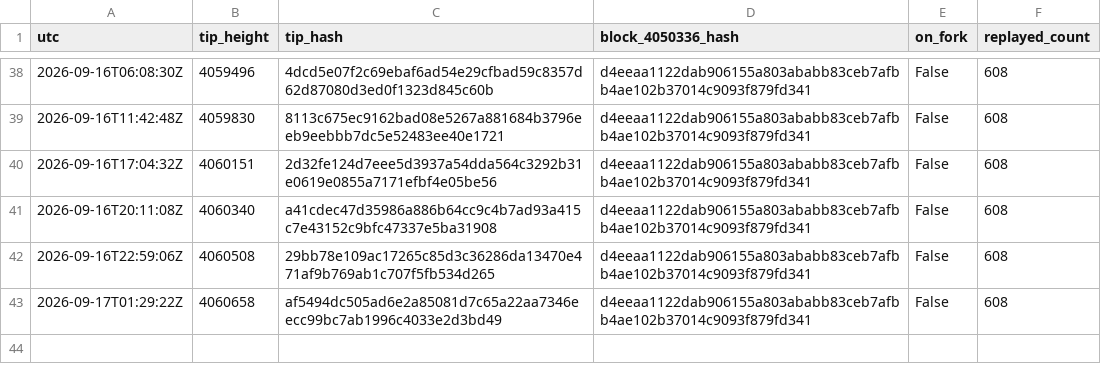
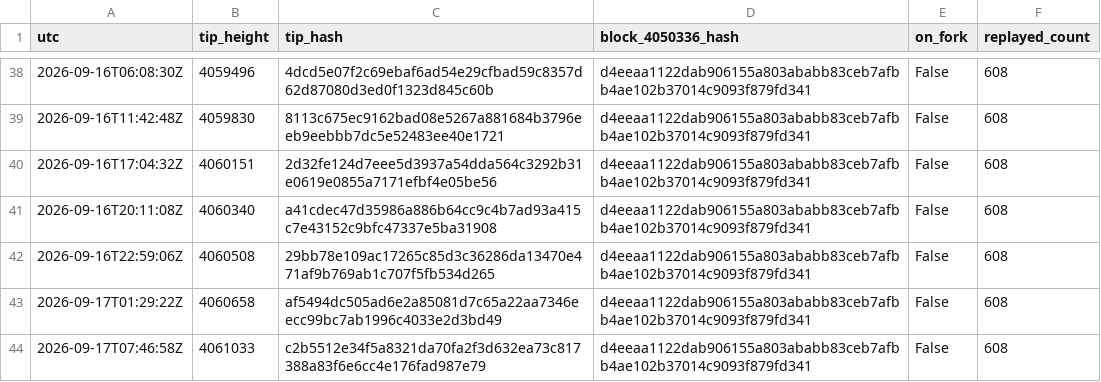
Before and after one commit to orangesurf/liquid-transaction-replay-monitor, a CSV file: monitor/tips-history.csv, drawn as a sheet; only a part is shown, gaps mark what is left out; the diff names each change by its address in the sheet, - before the commit and + after, or states it on an @@ line.

```diff
--- a/monitor/tips-history.csv
+++ b/monitor/tips-history.csv
+row 44: 2026-09-17T07:46:58Z | 4061033 | c2b5512e34f5a8321da70fa2f3d632ea73c817388a83f6e6cc4e176fad987e79 | d4eeaa1122dab906155a803ababb83ceb7afbb4ae102b37014c9093f879fd341 | False | 608
```
Also changed, not shown: 2 other files.
